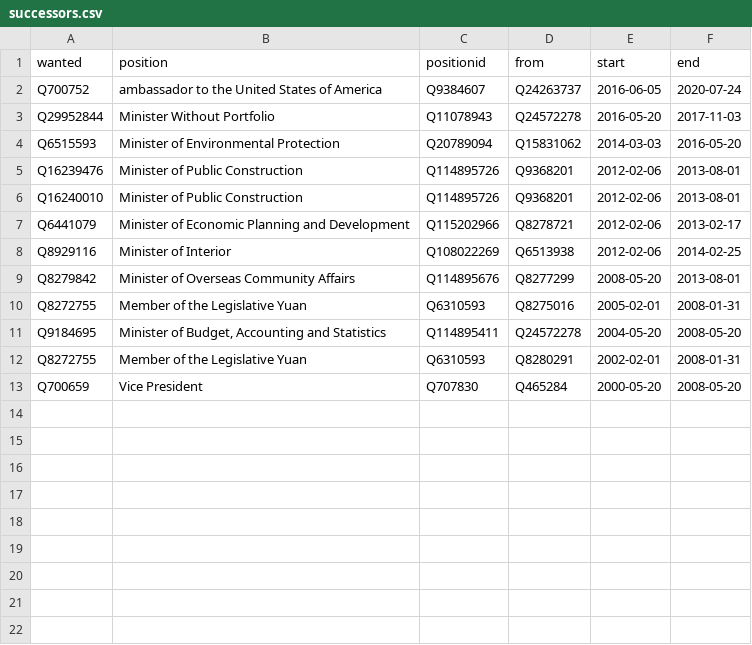
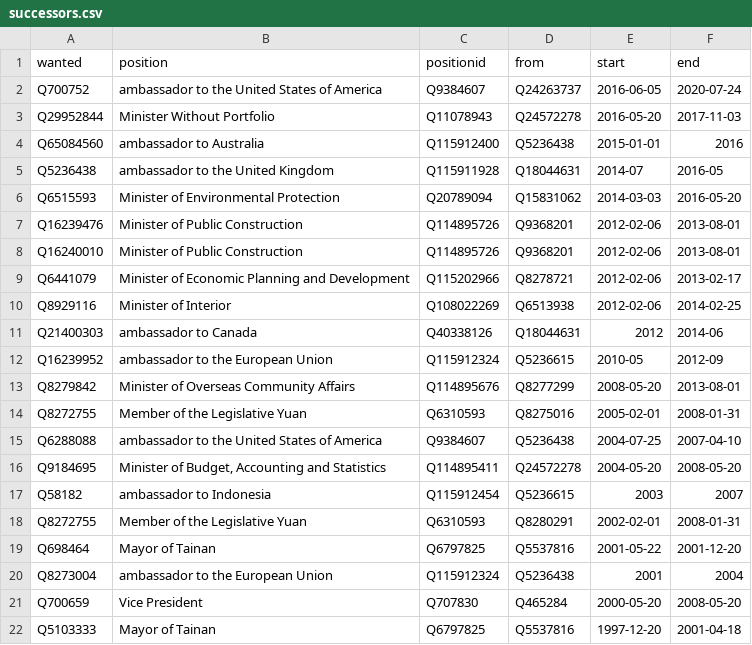
Before and after one commit to every-politician-scrapers/taiwan, a CSV file: html/successors.csv, drawn as a sheet.

```diff
--- a/html/successors.csv
+++ b/html/successors.csv
@@ -3,2 +3,4 @@ Q700752,ambassador to the United States of America,Q9384607,Q24263737,2016-06-05
 Q29952844,Minister Without Portfolio,Q11078943,Q24572278,2016-05-20,2017-11-03
+Q65084560,ambassador to Australia,Q115912400,Q5236438,2015-01-01,2016
+Q5236438,ambassador to the United Kingdom,Q115911928,Q18044631,2014-07,2016-05
 Q6515593,Minister of Environmental Protection,Q20789094,Q15831062,2014-03-03,2016-05-20
@@ -8,6 +10,13 @@ Q6441079,Minister of Economic Planning and Development,Q115202966,Q8278721,2012-
 Q8929116,Minister of Interior,Q108022269,Q6513938,2012-02-06,2014-02-25
+Q21400303,ambassador to Canada,Q40338126,Q18044631,2012,2014-06
+Q16239952,ambassador to the European Union,Q115912324,Q5236615,2010-05,2012-09
 Q8279842,Minister of Overseas Community Affairs,Q114895676,Q8277299,2008-05-20,2013-08-01
 Q8272755,Member of the Legislative Yuan,Q6310593,Q8275016,2005-02-01,2008-01-31
+Q6288088,ambassador to the United States of America,Q9384607,Q5236438,2004-07-25,2007-04-10
 Q9184695,"Minister of Budget, Accounting and Statistics",Q114895411,Q24572278,2004-05-20,2008-05-20
+Q58182,ambassador to Indonesia,Q115912454,Q5236615,2003,2007
 Q8272755,Member of the Legislative Yuan,Q6310593,Q8280291,2002-02-01,2008-01-31
+Q698464,Mayor of Tainan,Q6797825,Q5537816,2001-05-22,2001-12-20
+Q8273004,ambassador to the European Union,Q115912324,Q5236438,2001,2004
 Q700659,Vice President,Q707830,Q465284,2000-05-20,2008-05-20
+Q5103333,Mayor of Tainan,Q6797825,Q5537816,1997-12-20,2001-04-18
```
Also changed, not shown: html/bio.csv, html/family.csv, 5 other files.
